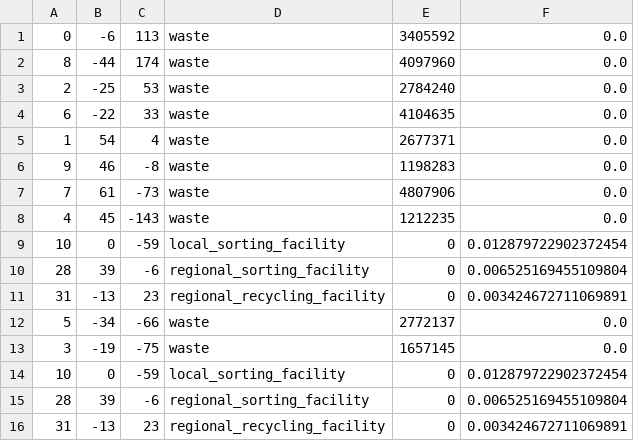
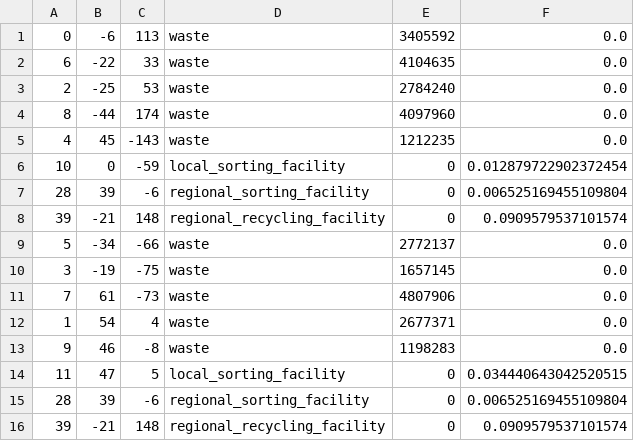
Before and after one commit to Kenny2github/OEC-2022, a CSV file: lol.csv, drawn as a sheet.

```diff
--- a/lol.csv
+++ b/lol.csv
@@ -1,8 +1,5 @@
 0,-6,113,waste,3405592,0.0
+6,-22,33,waste,4104635,0.0
+2,-25,53,waste,2784240,0.0
 8,-44,174,waste,4097960,0.0
-2,-25,53,waste,2784240,0.0
-6,-22,33,waste,4104635,0.0
-1,54,4,waste,2677371,0.0
-9,46,-8,waste,1198283,0.0
-7,61,-73,waste,4807906,0.0
 4,45,-143,waste,1212235,0.0
@@ -10,7 +7,10 @@
 28,39,-6,regional_sorting_facility,0,0.006525169455109804
-31,-13,23,regional_recycling_facility,0,0.003424672711069891
+39,-21,148,regional_recycling_facility,0,0.0909579537101574
 5,-34,-66,waste,2772137,0.0
 3,-19,-75,waste,1657145,0.0
-10,0,-59,local_sorting_facility,0,0.012879722902372454
+7,61,-73,waste,4807906,0.0
+1,54,4,waste,2677371,0.0
+9,46,-8,waste,1198283,0.0
+11,47,5,local_sorting_facility,0,0.034440643042520515
 28,39,-6,regional_sorting_facility,0,0.006525169455109804
-31,-13,23,regional_recycling_facility,0,0.003424672711069891
+39,-21,148,regional_recycling_facility,0,0.0909579537101574
```
Also changed, not shown: 5 other files.
